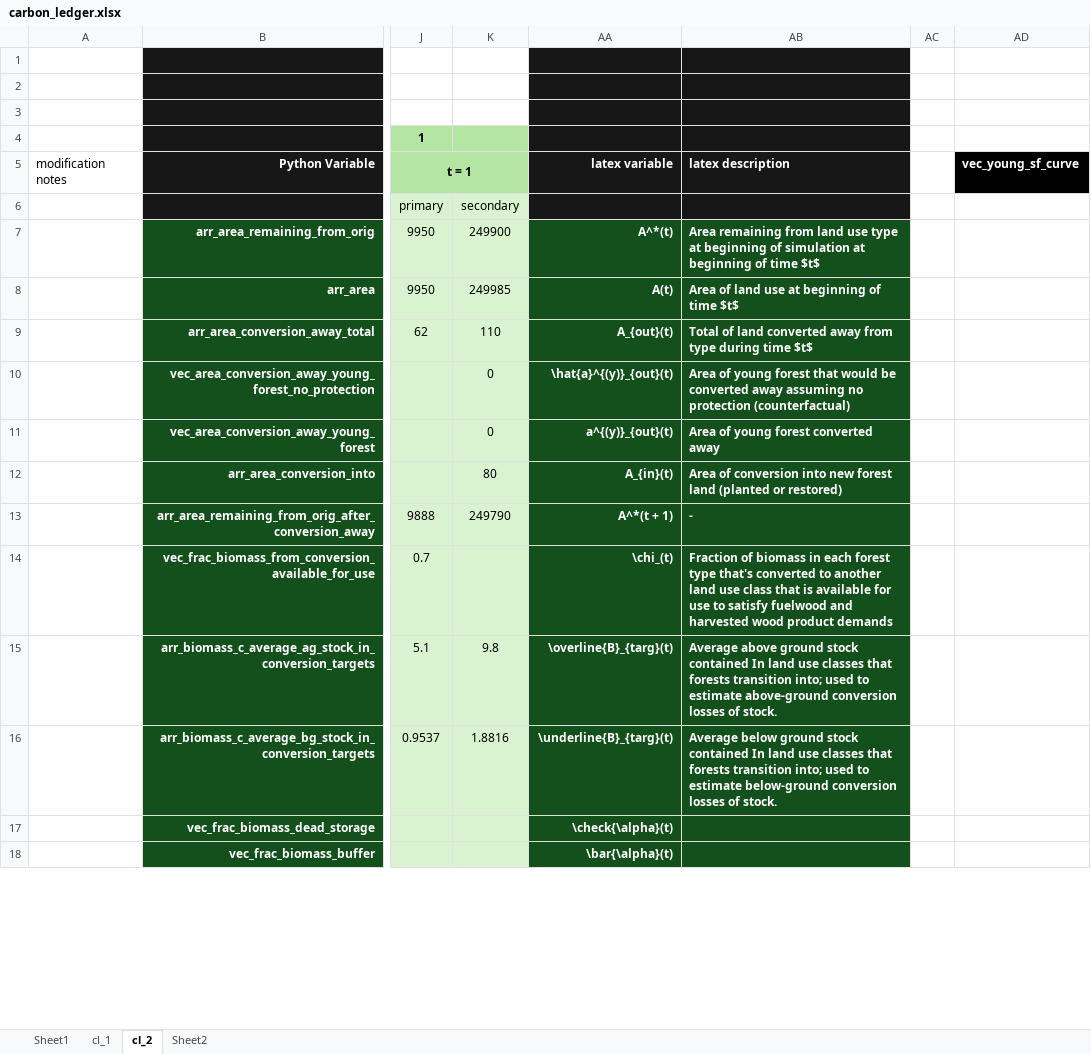
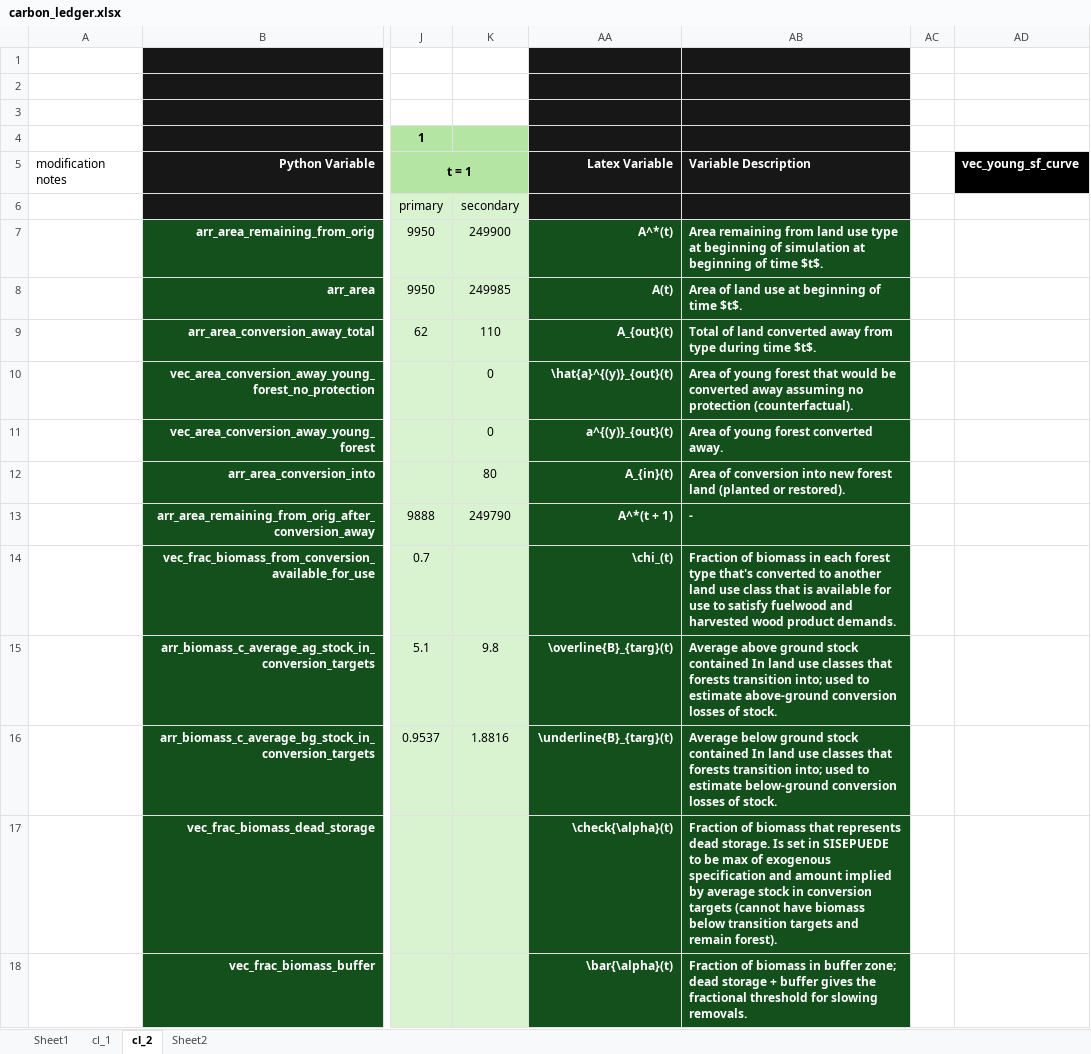
Before and after one commit to jcsyme/sisepuede, an Excel workbook: sisepuede/ref/validation_workbooks/carbon_ledger.xlsx, sheet cl_2, drawn as a sheet; only a part is shown, gaps mark what is left out; values as stored, in another font and other column widths than the file's, no borders; the diff covers the shown part only; the diff names each change by its address in the sheet, - before the commit and + after, or states it on an @@ line.

Commit message:
updated ledger workbook

```diff
--- a/sisepuede/ref/validation_workbooks/carbon_ledger.xlsx (sheet cl_2)
+++ b/sisepuede/ref/validation_workbooks/carbon_ledger.xlsx (sheet cl_2)
-AA5: latex variable
+AA5: Latex Variable
-AB5: latex description
+AB5: Variable Description
-AB7: …of time $t$
+AB7: …of time $t$.
-AB8: Area of land use at beginning of time $t$
+AB8: Area of land use at beginning of time $t$.
-AB9: …during time $t$
+AB9: …during time $t$.
-AB10: …no protection (counterfactual)
+AB10: …no protection (counterfactual).
-AB11: Area of young forest converted away
+AB11: Area of young forest converted away.
-AB12: …(planted or restored)
+AB12: …(planted or restored).
-AB14: …wood product demands
+AB14: …wood product demands.
-AB17: (empty)
+AB17: Fraction of biomass that represents dead storage. Is set in SISEPUEDE to be max of exogenous specification and amount implied by average stock in conversion targets (cannot have biomass below transition targets and remain forest).
-AB18: (empty)
+AB18: Fraction of biomass in buffer zone; dead storage + buffer gives the fractional threshold for slowing removals.
```
Also changed, not shown: 4 added rows, 4 removed rows, 2 moved rows, 26 edited cells, cell formats and merged cells elsewhere in this sheet, formulas that keep their value.
